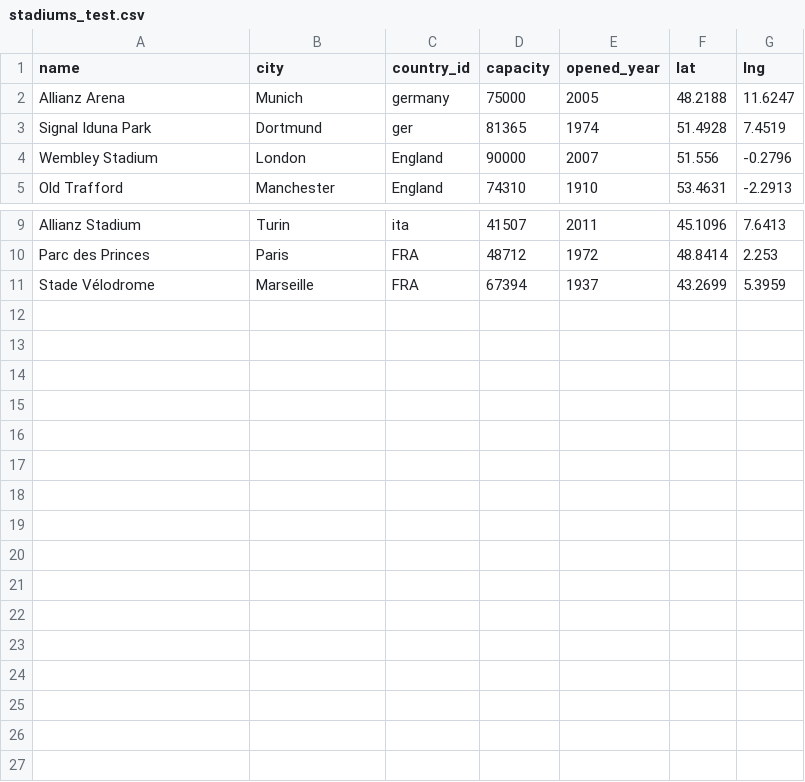
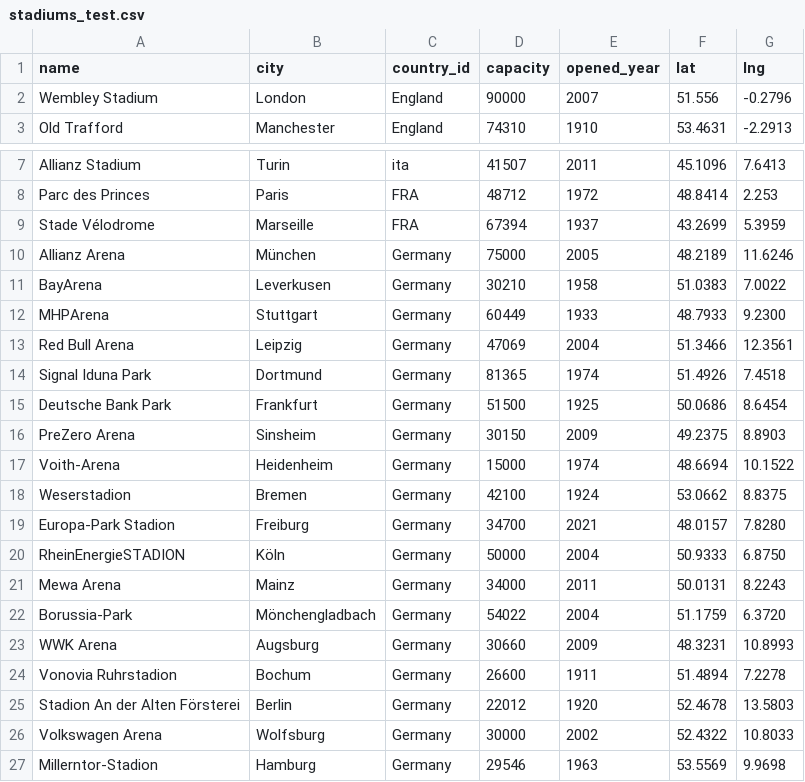
Before and after one commit to mouxlas21/football-db, a CSV file: data/stadiums_test.csv, drawn as a sheet; only a part is shown, gaps mark what is left out; removed rows and columns are numbered as before the commit, all else as after; the diff names each change by its address in the sheet, - before the commit and + after, or states it on an @@ line.

```diff
--- a/data/stadiums_test.csv
+++ b/data/stadiums_test.csv
-row 2: Allianz Arena | Munich | germany | 75000 | 2005 | 48.2188 | 11.6247
-row 3: Signal Iduna Park | Dortmund | ger | 81365 | 1974 | 51.4928 | 7.4519
+row 10: Allianz Arena | München | Germany | 75000 | 2005 | 48.2189 | 11.6246
+row 11: BayArena | Leverkusen | Germany | 30210 | 1958 | 51.0383 | 7.0022
+row 12: MHPArena | Stuttgart | Germany | 60449 | 1933 | 48.7933 | 9.2300
+row 13: Red Bull Arena | Leipzig | Germany | 47069 | 2004 | 51.3466 | 12.3561
+row 14: Signal Iduna Park | Dortmund | Germany | 81365 | 1974 | 51.4926 | 7.4518
+row 15: Deutsche Bank Park | Frankfurt | Germany | 51500 | 1925 | 50.0686 | 8.6454
+row 16: PreZero Arena | Sinsheim | Germany | 30150 | 2009 | 49.2375 | 8.8903
+row 17: Voith-Arena | Heidenheim | Germany | 15000 | 1974 | 48.6694 | 10.1522
+row 18: Weserstadion | Bremen | Germany | 42100 | 1924 | 53.0662 | 8.8375
+row 19: Europa-Park Stadion | Freiburg | Germany | 34700 | 2021 | 48.0157 | 7.8280
+row 20: RheinEnergieSTADION | Köln | Germany | 50000 | 2004 | 50.9333 | 6.8750
+row 21: Mewa Arena | Mainz | Germany | 34000 | 2011 | 50.0131 | 8.2243
+row 22: Borussia-Park | Mönchengladbach | Germany | 54022 | 2004 | 51.1759 | 6.3720
+row 23: WWK Arena | Augsburg | Germany | 30660 | 2009 | 48.3231 | 10.8993
+row 24: Vonovia Ruhrstadion | Bochum | Germany | 26600 | 1911 | 51.4894 | 7.2278
+row 25: Stadion An der Alten Försterei | Berlin | Germany | 22012 | 1920 | 52.4678 | 13.5803
+row 26: Volkswagen Arena | Wolfsburg | Germany | 30000 | 2002 | 52.4322 | 10.8033
+row 27: Millerntor-Stadion | Hamburg | Germany | 29546 | 1963 | 53.5569 | 9.9698
```
Also changed, not shown: data/clubs_test.csv, data/fixtures_test.csv, 23 other files.
